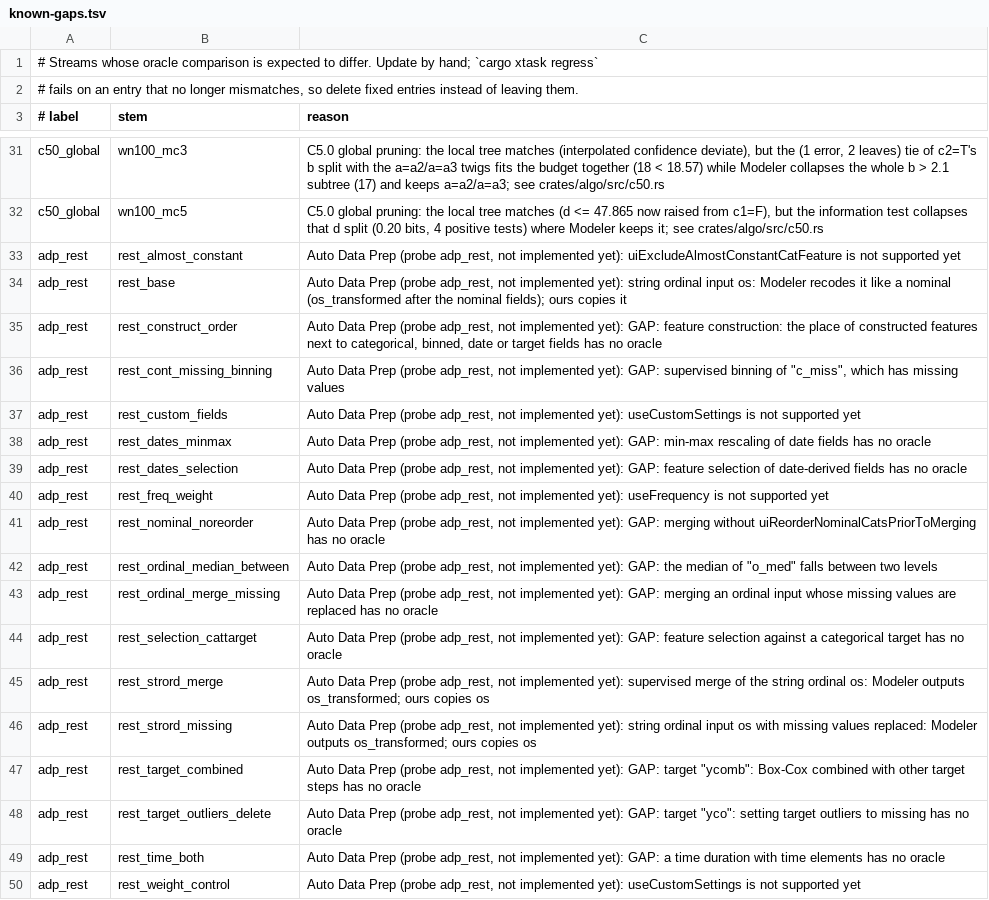
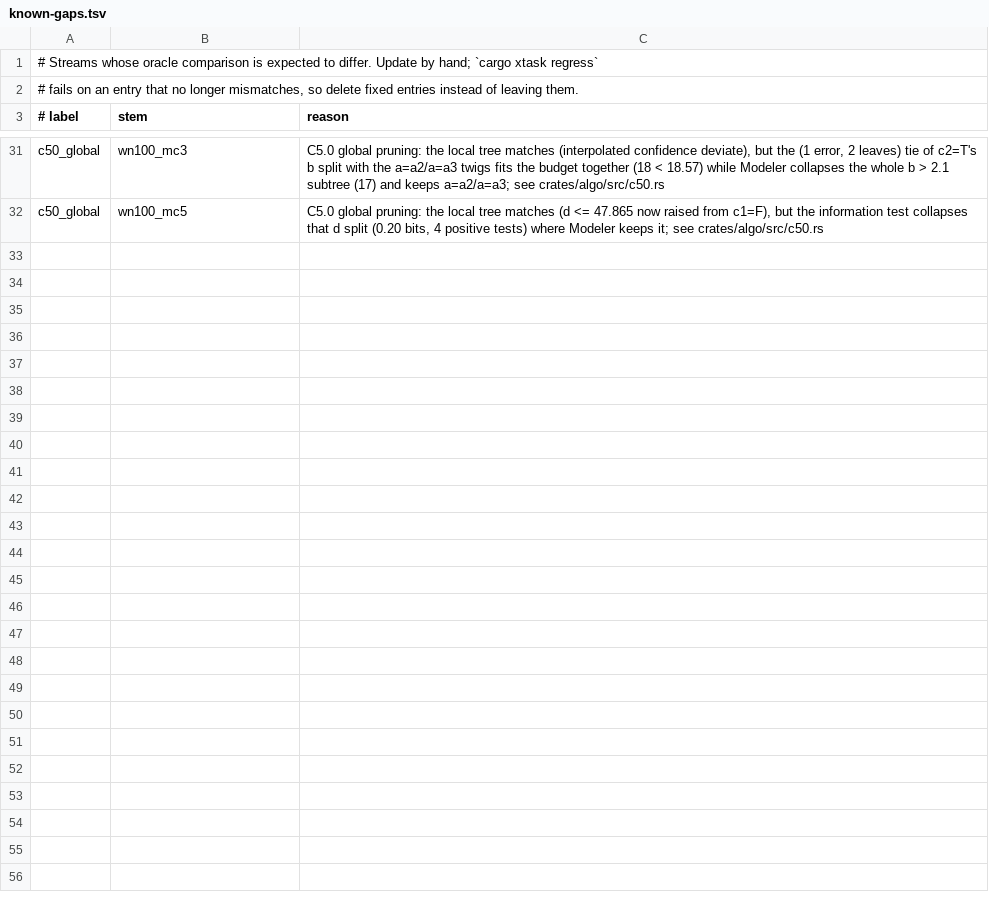
Before and after one commit to witold-andelie/data-mining-software, a TSV file: xtask/known-gaps.tsv, drawn as a sheet; only a part is shown, gaps mark what is left out; the diff names each change by its address in the sheet, - before the commit and + after, or states it on an @@ line.

```diff
--- a/xtask/known-gaps.tsv
+++ b/xtask/known-gaps.tsv
-row 33: adp_rest | rest_almost_constant | Auto Data Prep (probe adp_rest, not implemented yet): uiExcludeAlmostConstantCatFeature is not supported yet
-row 34: adp_rest | rest_base | Auto Data Prep (probe adp_rest, not implemented yet): string ordinal input os: Modeler recodes it like a nominal (os_transformed after the nominal fields); ours copies it
-row 35: adp_rest | rest_construct_order | Auto Data Prep (probe adp_rest, not implemented yet): GAP: feature construction: the place of constructed features next to categorical, binned, date or target fields has no oracle
-row 36: adp_rest | rest_cont_missing_binning | Auto Data Prep (probe adp_rest, not implemented yet): GAP: supervised binning of "c_miss", which has missing values
-row 37: adp_rest | rest_custom_fields | Auto Data Prep (probe adp_rest, not implemented yet): useCustomSettings is not supported yet
-row 38: adp_rest | rest_dates_minmax | Auto Data Prep (probe adp_rest, not implemented yet): GAP: min-max rescaling of date fields has no oracle
-row 39: adp_rest | rest_dates_selection | Auto Data Prep (probe adp_rest, not implemented yet): GAP: feature selection of date-derived fields has no oracle
-row 40: adp_rest | rest_freq_weight | Auto Data Prep (probe adp_rest, not implemented yet): useFrequency is not supported yet
-row 41: adp_rest | rest_nominal_noreorder | Auto Data Prep (probe adp_rest, not implemented yet): GAP: merging without uiReorderNominalCatsPriorToMerging has no oracle
-row 42: adp_rest | rest_ordinal_median_between | Auto Data Prep (probe adp_rest, not implemented yet): GAP: the median of "o_med" falls between two levels
-row 43: adp_rest | rest_ordinal_merge_missing | Auto Data Prep (probe adp_rest, not implemented yet): GAP: merging an ordinal input whose missing values are replaced has no oracle
-row 44: adp_rest | rest_selection_cattarget | Auto Data Prep (probe adp_rest, not implemented yet): GAP: feature selection against a categorical target has no oracle
-row 45: adp_rest | rest_strord_merge | Auto Data Prep (probe adp_rest, not implemented yet): supervised merge of the string ordinal os: Modeler outputs os_transformed; ours copies os
-row 46: adp_rest | rest_strord_missing | Auto Data Prep (probe adp_rest, not implemented yet): string ordinal input os with missing values replaced: Modeler outputs os_transformed; ours copies os
-row 47: adp_rest | rest_target_combined | Auto Data Prep (probe adp_rest, not implemented yet): GAP: target "ycomb": Box-Cox combined with other target steps has no oracle
-row 48: adp_rest | rest_target_outliers_delete | Auto Data Prep (probe adp_rest, not implemented yet): GAP: target "yco": setting target outliers to missing has no oracle
-row 49: adp_rest | rest_time_both | Auto Data Prep (probe adp_rest, not implemented yet): GAP: a time duration with time elements has no oracle
-row 50: adp_rest | rest_weight_control | Auto Data Prep (probe adp_rest, not implemented yet): useCustomSettings is not supported yet
```
Also changed, not shown: 2 other files.
